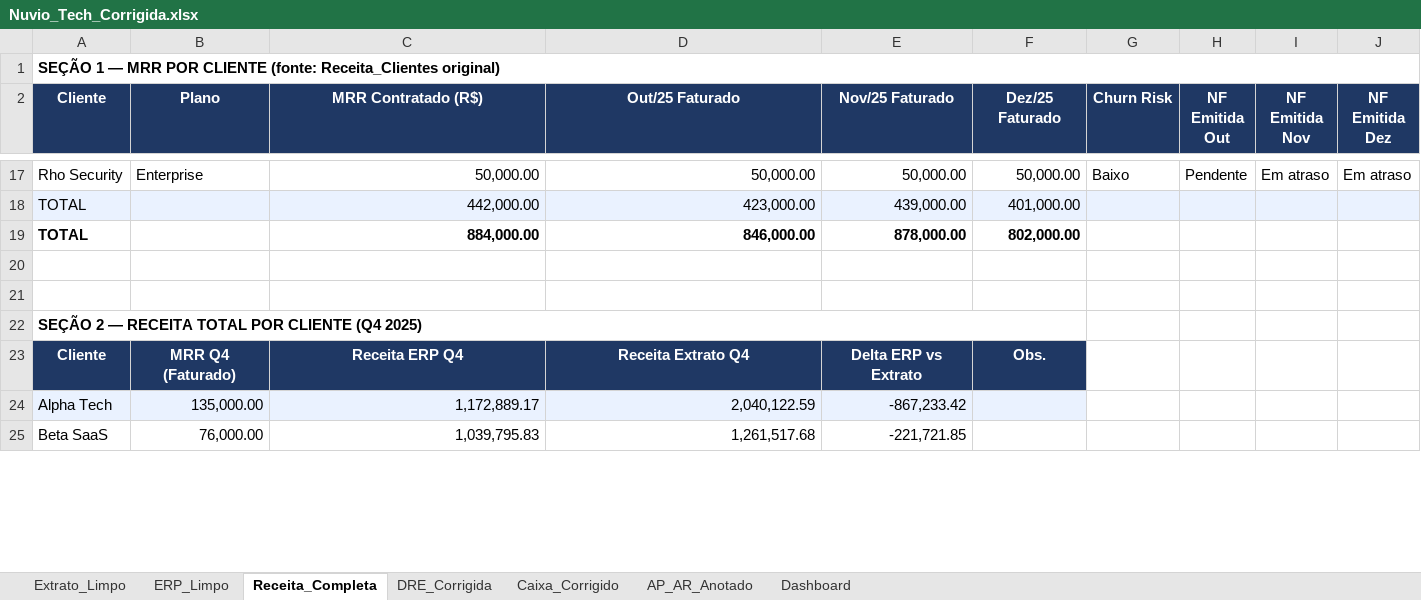
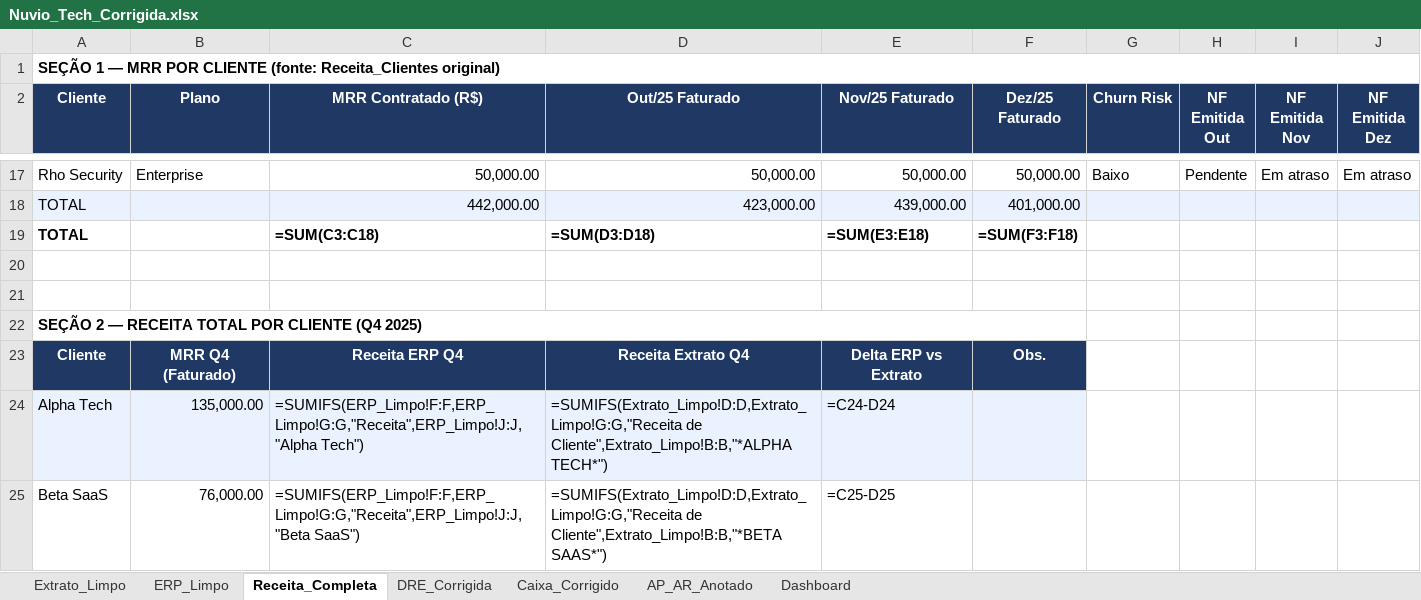
Before and after one commit to victorlga/barte-challenge, an Excel workbook: Nuvio_Tech_Corrigida.xlsx, sheet Receita_Completa, drawn as a sheet; only a part is shown, gaps mark what is left out; values as stored, in another font and other column widths than the file's, no borders; formulas without a stored value are shown as written; removed rows and columns are numbered as before the commit, all else as after; the diff covers the shown part only; the diff names each change by its address in the sheet, - before the commit and + after, or states it on an @@ line.

Commit message:
fix: remaining improvements on top of upstream bug fixes
- Portable file paths (os.path instead of hardcoded /Users/victor/...)
- Viagens row uses Extrato_Limpo SUMIFS (ERP has no Viagens category)
- Tax rate note updated with Simples Nacional sensitivity warning
- fullCalcOnLoad=True forces formula recalculation on open
- Q4 filter uses startswith('=IF(') instead of substring match

```diff
--- a/Nuvio_Tech_Corrigida.xlsx (sheet Receita_Completa)
+++ b/Nuvio_Tech_Corrigida.xlsx (sheet Receita_Completa)
-row 19: TOTAL |  | 884,000.00 | 846,000.00 | 878,000.00 | 802,000.00
+row 19: TOTAL |  | =SUM(C3:C18) | =SUM(D3:D18) | =SUM(E3:E18) | =SUM(F3:F18)
-C24 (MRR Contratado (R$)): 1,172,889.17
+C24 (MRR Contratado (R$)): =SUMIFS(ERP_Limpo!F:F,ERP_Limpo!G:G,"Receita",ERP_Limpo!J:J,"Alpha Tech")
-D24 (Out/25 Faturado): 2,040,122.59
+D24 (Out/25 Faturado): =SUMIFS(Extrato_Limpo!D:D,Extrato_Limpo!G:G,"Receita de Cliente",Extrato_Limpo!B:B,"*ALPHA TECH*")
-E24 (Nov/25 Faturado): -867,233.42
+E24 (Nov/25 Faturado): =C24-D24
-C25 (MRR Contratado (R$)): 1,039,795.83
+C25 (MRR Contratado (R$)): =SUMIFS(ERP_Limpo!F:F,ERP_Limpo!G:G,"Receita",ERP_Limpo!J:J,"Beta SaaS")
-D25 (Out/25 Faturado): 1,261,517.68
+D25 (Out/25 Faturado): =SUMIFS(Extrato_Limpo!D:D,Extrato_Limpo!G:G,"Receita de Cliente",Extrato_Limpo!B:B,"*BETA SAAS*")
-E25 (Nov/25 Faturado): -221,721.85
+E25 (Nov/25 Faturado): =C25-D25
```
Also changed, not shown: 1 added row, 1 removed row, 33 edited cells and cell formats elsewhere in this sheet, sheet DRE_Corrigida, sheet Caixa_Corrigido, sheet Dashboard, sheet AP_AR_Anotado, charts or pictures, 1 other file.
